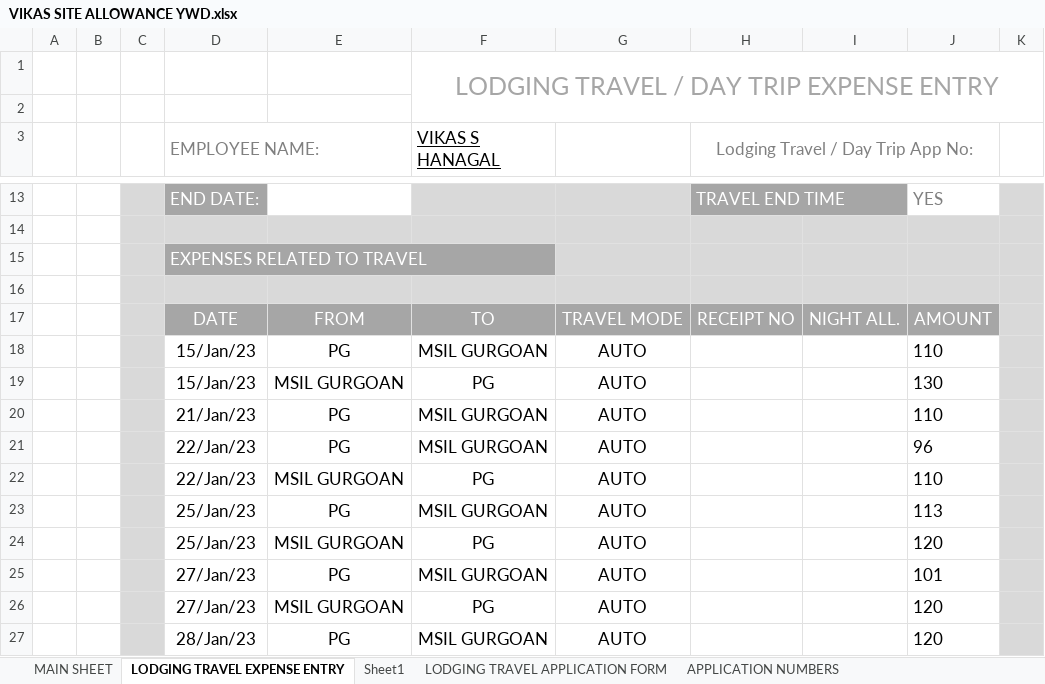
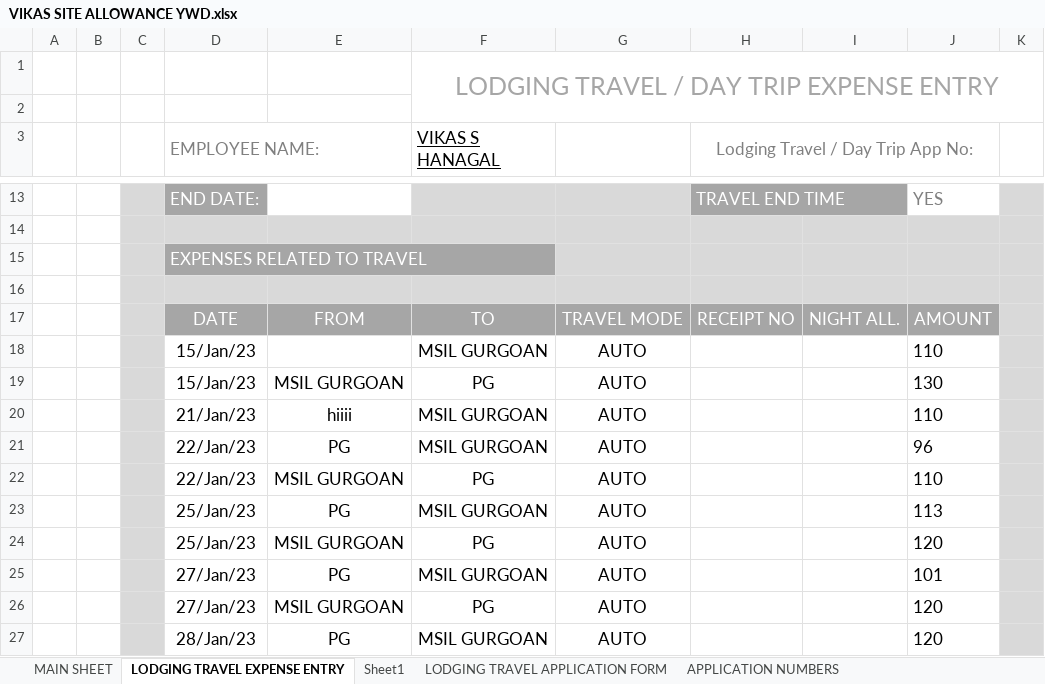
Before and after one commit to SHIVUAKKI/Projectsample, an Excel workbook: VIKAS SITE ALLOWANCE YWD.xlsx, sheet LODGING TRAVEL EXPENSE ENTRY, drawn as a sheet; only a part is shown, gaps mark what is left out; values as stored, in another font and other column widths than the file's, no borders; the diff names each change by its address in the sheet, - before the commit and + after, or states it on an @@ line.

Commit message:
hi

```diff
--- a/VIKAS SITE ALLOWANCE YWD.xlsx (sheet LODGING TRAVEL EXPENSE ENTRY)
+++ b/VIKAS SITE ALLOWANCE YWD.xlsx (sheet LODGING TRAVEL EXPENSE ENTRY)
-E18: PG
+E18: (empty)
-E20: PG
+E20: hiiii
```
